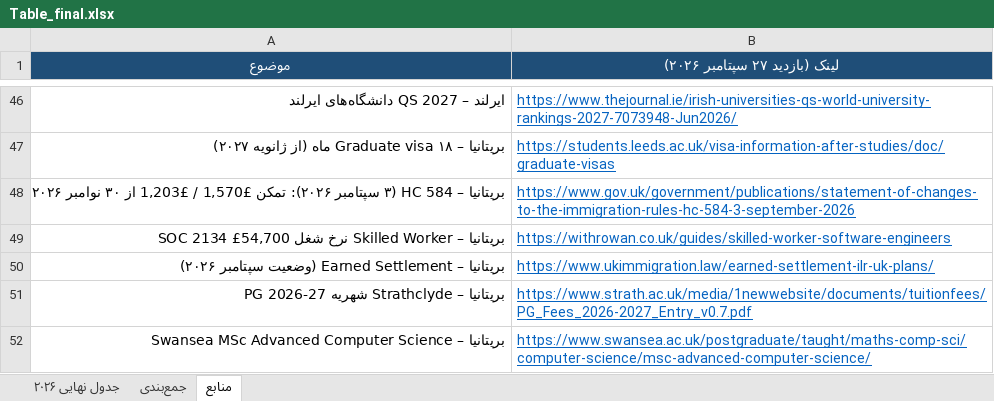
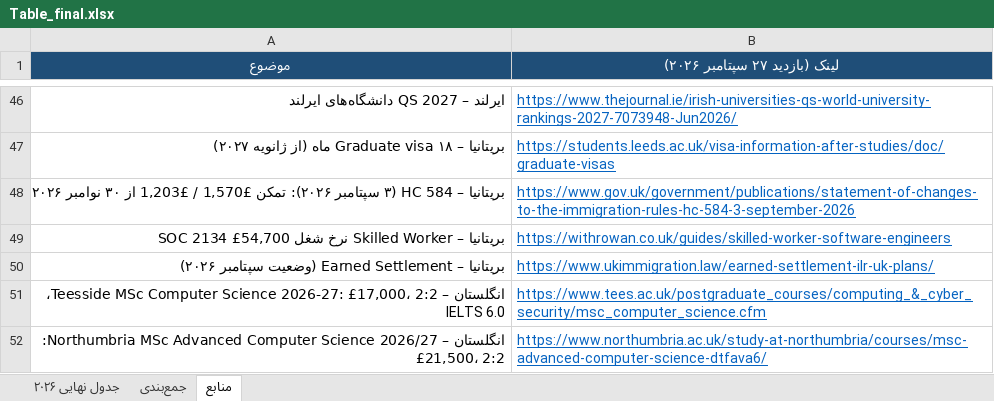
Before and after one commit to Shayan-Amz/Shayan-Amz, an Excel workbook: Table_final.xlsx, sheet منابع, drawn as a sheet; only a part is shown, gaps mark what is left out; values as stored, in another font and other column widths than the file's, no borders; removed rows and columns are numbered as before the commit, all else as after; the diff covers the shown part only; the diff names each change by its address in the sheet, - before the commit and + after, or states it on an @@ line.

Commit message:
England-only: replace Strathclyde/Swansea with England programmes (Teesside, Northumbria, Essex, Leicester, Brunel, York); update costs, scores, summary, sources
Co-authored-by: arena-agent <297053741+arena-agent@users.noreply.github.com>

```diff
--- a/Table_final.xlsx (sheet منابع)
+++ b/Table_final.xlsx (sheet منابع)
-row 51: بریتانیا – Strathclyde شهریه PG 2026-27 | https://www.strath.ac.uk/media/1newwebsite/documents/tuitionfees/PG_Fees_2026-2027_Entry_v0.7.pdf
-row 52: بریتانیا – Swansea MSc Advanced Computer Science | https://www.swansea.ac.uk/postgraduate/taught/maths-comp-sci/computer-science/msc-advanced-computer-science/
+row 51: انگلستان – Teesside MSc Computer Science 2026-27: £17,000، 2:2، IELTS 6.0 | https://www.tees.ac.uk/postgraduate_courses/computing_&_cyber_security/msc_computer_science.cfm
+row 52: انگلستان – Northumbria MSc Advanced Computer Science 2026/27: £21,500، 2:2 | https://www.northumbria.ac.uk/study-at-northumbria/courses/msc-advanced-computer-science-dtfava6/
```
Also changed, not shown: 9 added rows elsewhere in this sheet, sheet جدول نهایی ۲۰۲۶, sheet جمع‌بندی, 2 other files.
